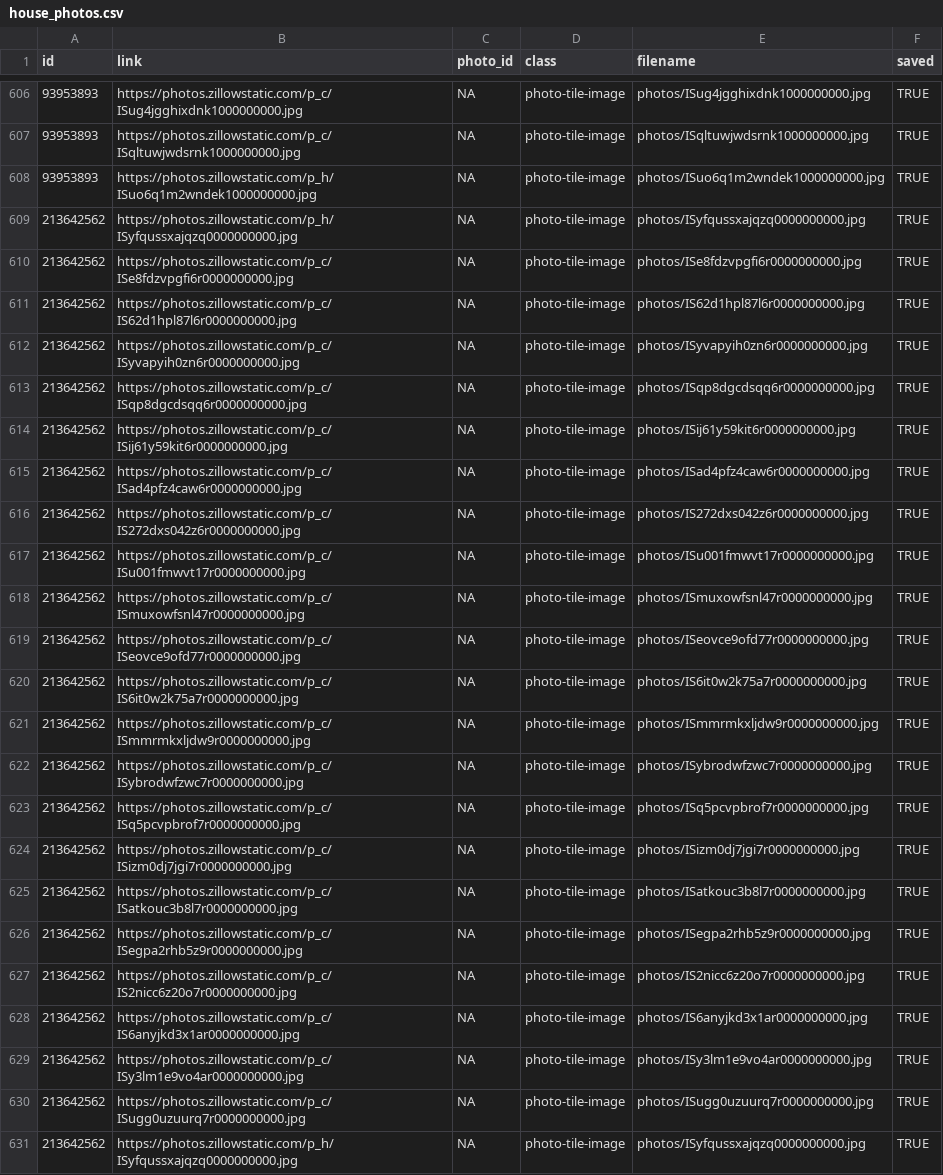
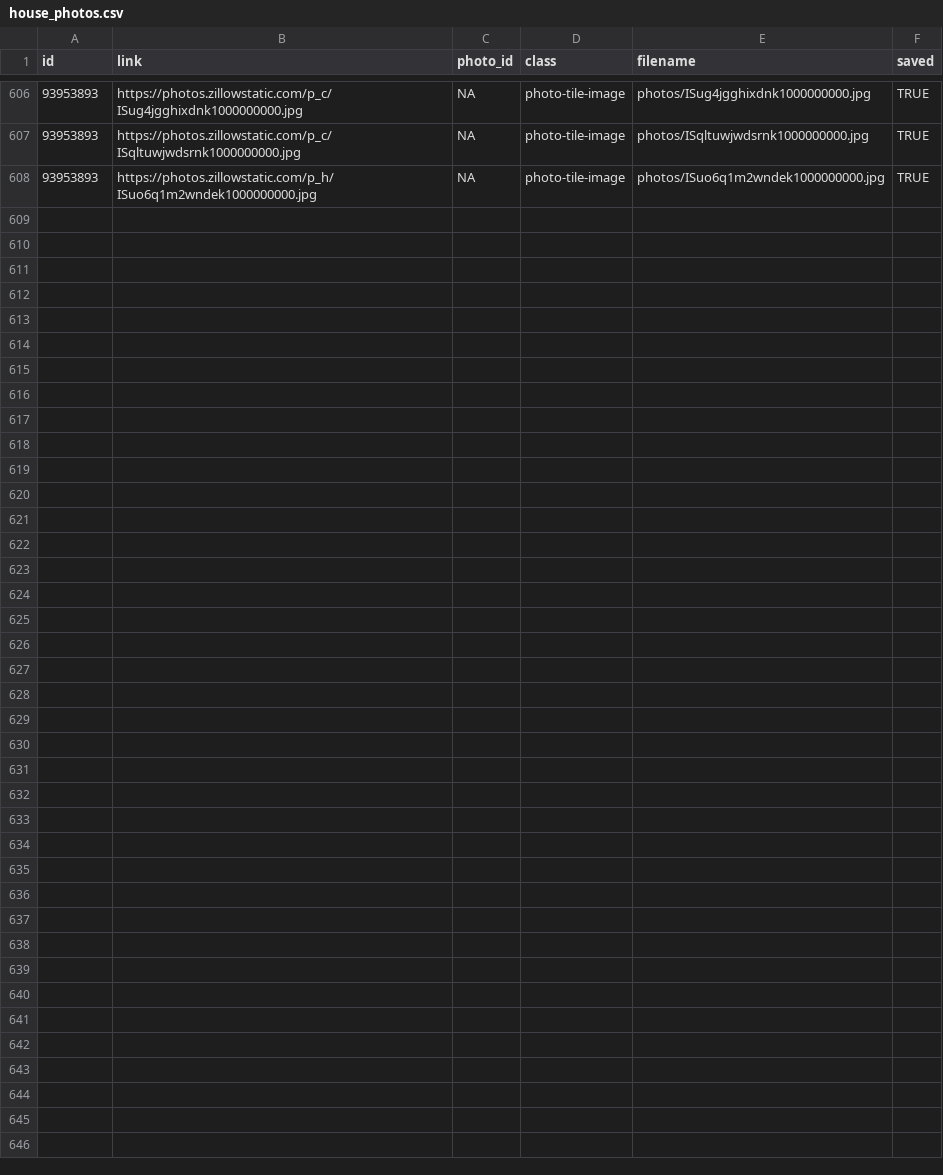
Before and after one commit to srvanderplas/AmesRealEstate, a CSV file: house_photos.csv, drawn as a sheet; only a part is shown, gaps mark what is left out; the diff names each change by its address in the sheet, - before the commit and + after, or states it on an @@ line.

```diff
--- a/house_photos.csv
+++ b/house_photos.csv
-row 609: 213642562 | https://photos.zillowstatic.com/p_h/ISyfqussxajqzq0000000000.jpg | NA | photo-tile-image | photos/ISyfqussxajqzq0000000000.jpg | TRUE
-row 610: 213642562 | https://photos.zillowstatic.com/p_c/ISe8fdzvpgfi6r0000000000.jpg | NA | photo-tile-image | photos/ISe8fdzvpgfi6r0000000000.jpg | TRUE
-row 611: 213642562 | https://photos.zillowstatic.com/p_c/IS62d1hpl87l6r0000000000.jpg | NA | photo-tile-image | photos/IS62d1hpl87l6r0000000000.jpg | TRUE
-row 612: 213642562 | https://photos.zillowstatic.com/p_c/ISyvapyih0zn6r0000000000.jpg | NA | photo-tile-image | photos/ISyvapyih0zn6r0000000000.jpg | TRUE
-row 613: 213642562 | https://photos.zillowstatic.com/p_c/ISqp8dgcdsqq6r0000000000.jpg | NA | photo-tile-image | photos/ISqp8dgcdsqq6r0000000000.jpg | TRUE
-row 614: 213642562 | https://photos.zillowstatic.com/p_c/ISij61y59kit6r0000000000.jpg | NA | photo-tile-image | photos/ISij61y59kit6r0000000000.jpg | TRUE
-row 615: 213642562 | https://photos.zillowstatic.com/p_c/ISad4pfz4caw6r0000000000.jpg | NA | photo-tile-image | photos/ISad4pfz4caw6r0000000000.jpg | TRUE
-row 616: 213642562 | https://photos.zillowstatic.com/p_c/IS272dxs042z6r0000000000.jpg | NA | photo-tile-image | photos/IS272dxs042z6r0000000000.jpg | TRUE
-row 617: 213642562 | https://photos.zillowstatic.com/p_c/ISu001fmwvt17r0000000000.jpg | NA | photo-tile-image | photos/ISu001fmwvt17r0000000000.jpg | TRUE
-row 618: 213642562 | https://photos.zillowstatic.com/p_c/ISmuxowfsnl47r0000000000.jpg | NA | photo-tile-image | photos/ISmuxowfsnl47r0000000000.jpg | TRUE
-row 619: 213642562 | https://photos.zillowstatic.com/p_c/ISeovce9ofd77r0000000000.jpg | NA | photo-tile-image | photos/ISeovce9ofd77r0000000000.jpg | TRUE
-row 620: 213642562 | https://photos.zillowstatic.com/p_c/IS6it0w2k75a7r0000000000.jpg | NA | photo-tile-image | photos/IS6it0w2k75a7r0000000000.jpg | TRUE
-row 621: 213642562 | https://photos.zillowstatic.com/p_c/ISmmrmkxljdw9r0000000000.jpg | NA | photo-tile-image | photos/ISmmrmkxljdw9r0000000000.jpg | TRUE
-row 622: 213642562 | https://photos.zillowstatic.com/p_c/ISybrodwfzwc7r0000000000.jpg | NA | photo-tile-image | photos/ISybrodwfzwc7r0000000000.jpg | TRUE
-row 623: 213642562 | https://photos.zillowstatic.com/p_c/ISq5pcvpbrof7r0000000000.jpg | NA | photo-tile-image | photos/ISq5pcvpbrof7r0000000000.jpg | TRUE
-row 624: 213642562 | https://photos.zillowstatic.com/p_c/ISizm0dj7jgi7r0000000000.jpg | NA | photo-tile-image | photos/ISizm0dj7jgi7r0000000000.jpg | TRUE
-row 625: 213642562 | https://photos.zillowstatic.com/p_c/ISatkouc3b8l7r0000000000.jpg | NA | photo-tile-image | photos/ISatkouc3b8l7r0000000000.jpg | TRUE
-row 626: 213642562 | https://photos.zillowstatic.com/p_c/ISegpa2rhb5z9r0000000000.jpg | NA | photo-tile-image | photos/ISegpa2rhb5z9r0000000000.jpg | TRUE
-row 627: 213642562 | https://photos.zillowstatic.com/p_c/IS2nicc6z20o7r0000000000.jpg | NA | photo-tile-image | photos/IS2nicc6z20o7r0000000000.jpg | TRUE
-row 628: 213642562 | https://photos.zillowstatic.com/p_c/IS6anyjkd3x1ar0000000000.jpg | NA | photo-tile-image | photos/IS6anyjkd3x1ar0000000000.jpg | TRUE
-row 629: 213642562 | https://photos.zillowstatic.com/p_c/ISy3lm1e9vo4ar0000000000.jpg | NA | photo-tile-image | photos/ISy3lm1e9vo4ar0000000000.jpg | TRUE
-row 630: 213642562 | https://photos.zillowstatic.com/p_c/ISugg0uzuurq7r0000000000.jpg | NA | photo-tile-image | photos/ISugg0uzuurq7r0000000000.jpg | TRUE
-row 631: 213642562 | https://photos.zillowstatic.com/p_h/ISyfqussxajqzq0000000000.jpg | NA | photo-tile-image | photos/ISyfqussxajqzq0000000000.jpg | TRUE
```
Also changed, not shown: house_info.csv.
